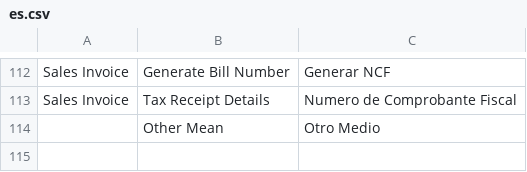
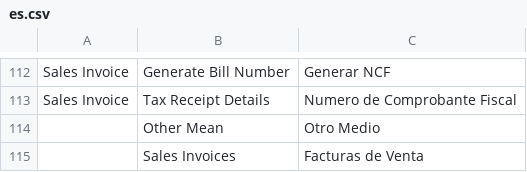
Before and after one commit to YefriTavarez/dfactoring, a CSV file: dfactoring/translations/es.csv, drawn as a sheet; only a part is shown, gaps mark what is left out; the diff names each change by its address in the sheet, - before the commit and + after, or states it on an @@ line.

Commit message:
Update es.csv

```diff
--- a/dfactoring/translations/es.csv
+++ b/dfactoring/translations/es.csv
+row 115:  | Sales Invoices | Facturas de Venta
```
